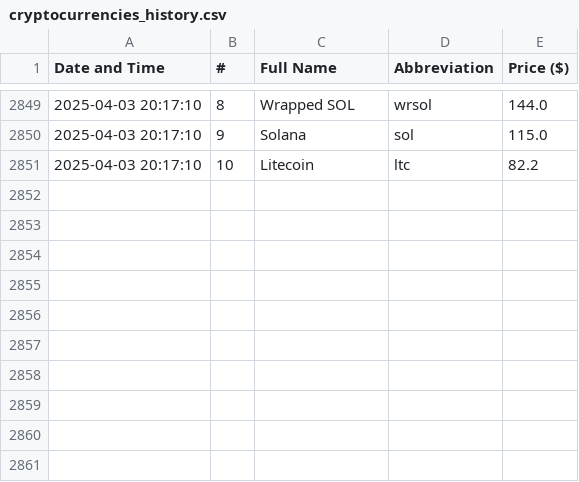
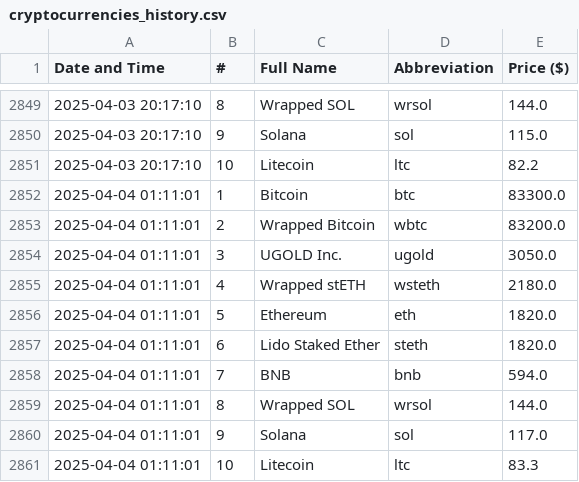
Before and after one commit to davidN1324-byte/Parsing_Crypto_Currency, a CSV file: cryptocurrencies_history.csv, drawn as a sheet; only a part is shown, gaps mark what is left out; the diff names each change by its address in the sheet, - before the commit and + after, or states it on an @@ line.

```diff
--- a/cryptocurrencies_history.csv
+++ b/cryptocurrencies_history.csv
+row 2852: 2025-04-04 01:11:01 | 1 | Bitcoin | btc | 83300.0
+row 2853: 2025-04-04 01:11:01 | 2 | Wrapped Bitcoin | wbtc | 83200.0
+row 2854: 2025-04-04 01:11:01 | 3 | UGOLD Inc. | ugold | 3050.0
+row 2855: 2025-04-04 01:11:01 | 4 | Wrapped stETH | wsteth | 2180.0
+row 2856: 2025-04-04 01:11:01 | 5 | Ethereum | eth | 1820.0
+row 2857: 2025-04-04 01:11:01 | 6 | Lido Staked Ether | steth | 1820.0
+row 2858: 2025-04-04 01:11:01 | 7 | BNB | bnb | 594.0
+row 2859: 2025-04-04 01:11:01 | 8 | Wrapped SOL | wrsol | 144.0
+row 2860: 2025-04-04 01:11:01 | 9 | Solana | sol | 117.0
+row 2861: 2025-04-04 01:11:01 | 10 | Litecoin | ltc | 83.3
```
